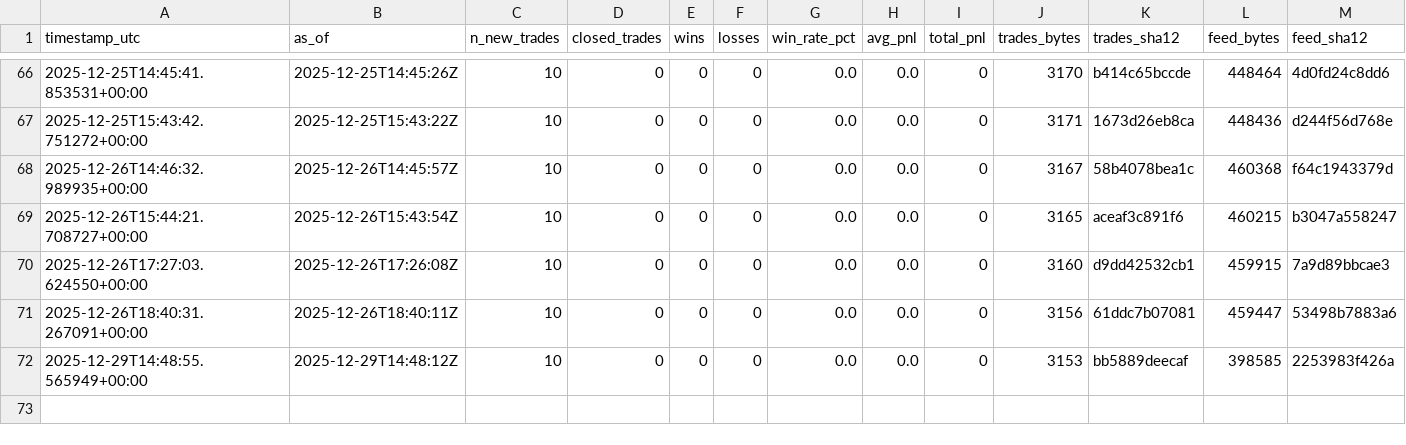
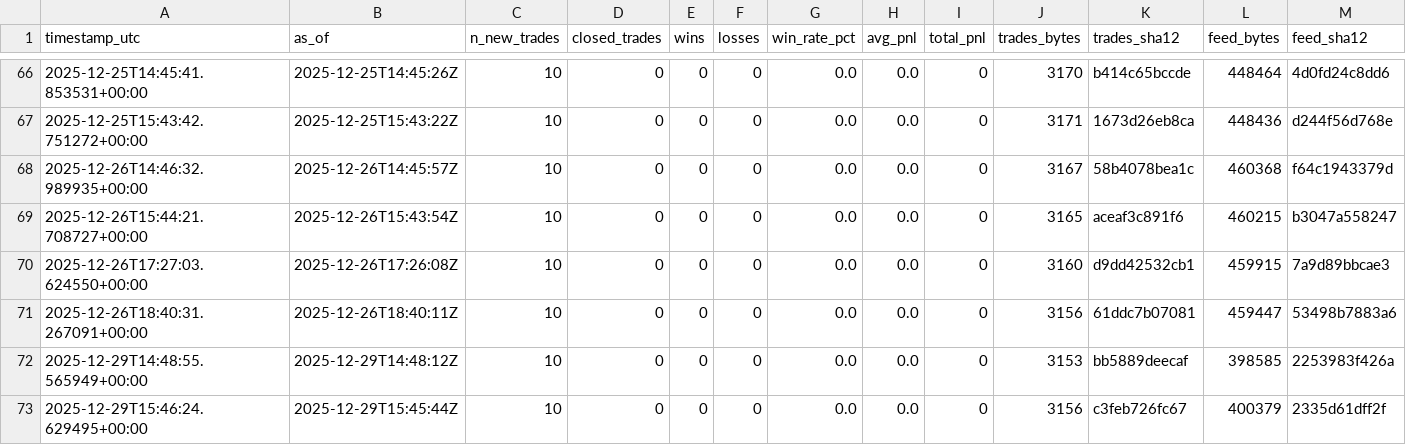
Before and after one commit to sanderh203/tk-daily-feed, a CSV file: kpi/kpi_daily.csv, drawn as a sheet; only a part is shown, gaps mark what is left out; rows hold the shown columns only; the diff names each change by its address in the sheet, - before the commit and + after, or states it on an @@ line.

```diff
--- a/kpi/kpi_daily.csv
+++ b/kpi/kpi_daily.csv
+row 73: 2025-12-29T15:46:24.629495+00:00 | 2025-12-29T15:45:44Z | 10 | 0 | 0 | 0 | 0.0 | 0.0 | 0 | 3156 | c3feb726fc67 | 400379 | 2335d61dff2f
```
Also changed, not shown: 3 other files.
